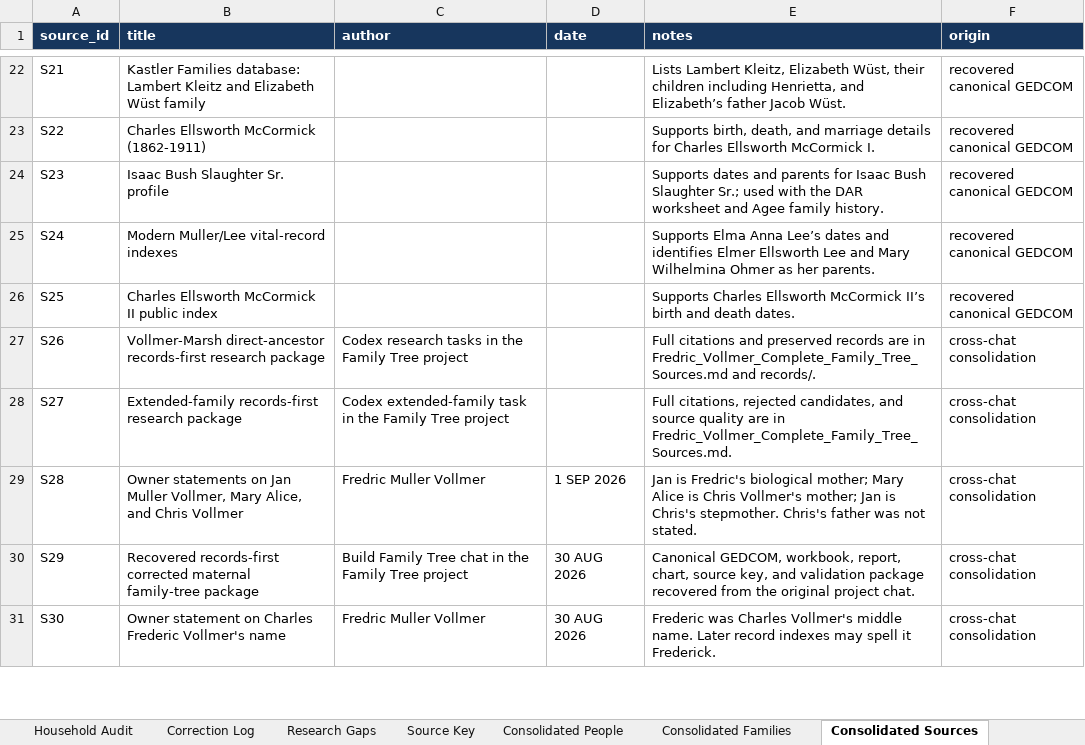
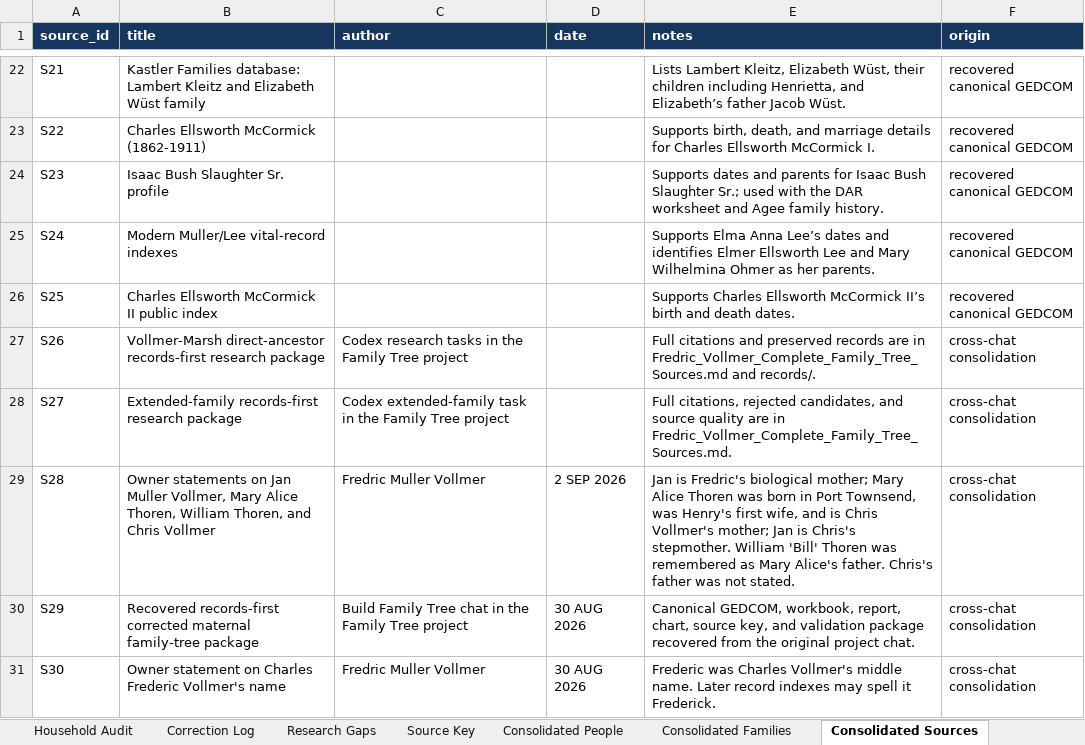
Before and after one commit to fredvollmer/familytree, an Excel workbook: original-data/final-family-tree/Fredric_Vollmer_Complete_Family_Tree_Index.xlsx, sheet Consolidated Sources, drawn as a sheet; only a part is shown, gaps mark what is left out; values as stored, in another font and other column widths than the file's, no borders; table styles not drawn; the diff covers the shown part only; the diff names each change by its address in the sheet, - before the commit and + after, or states it on an @@ line.

Commit message:
Add Mary Alice Thoren ancestry

```diff
--- a/original-data/final-family-tree/Fredric_Vollmer_Complete_Family_Tree_Index.xlsx (sheet Consolidated Sources)
+++ b/original-data/final-family-tree/Fredric_Vollmer_Complete_Family_Tree_Index.xlsx (sheet Consolidated Sources)
-B29 (title): …Vollmer, Mary Alice, and Chris…
+B29 (title): …Vollmer, Mary Alice Thoren, William Thoren, and Chris…
-D29 (date): 1 SEP 2026
+D29 (date): 2 SEP 2026
-E29 (notes): …Mary Alice is Chris Vollmer's mother; Jan is Chris's stepmother. Chris's father…
+E29 (notes): …Mary Alice Thoren was born in Port Townsend, was Henry's first wife, and is Chris Vollmer's mother; Jan is Chris's stepmother. William 'Bill' Thoren was remembered as Mary Alice's father. Chris's father…
```
Also changed, not shown: 4 added rows elsewhere in this sheet, sheet Consolidated People, sheet Consolidated Families, sheet Consolidated Overview, formulas that keep their value, charts or pictures, 33 other files.
